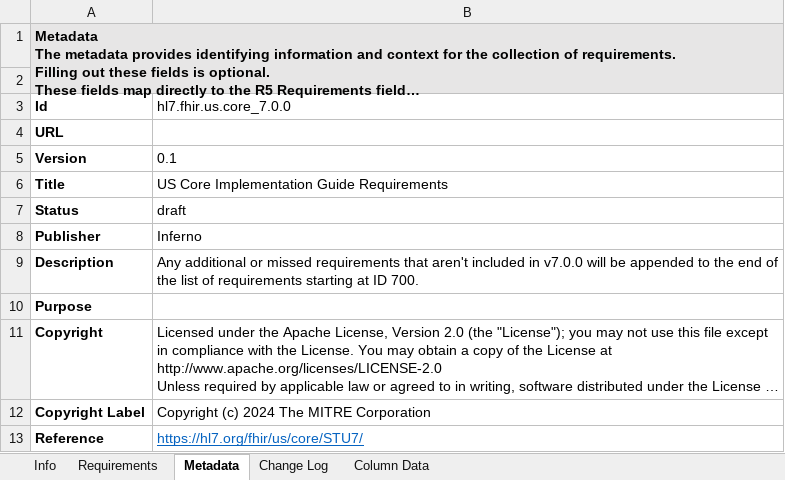
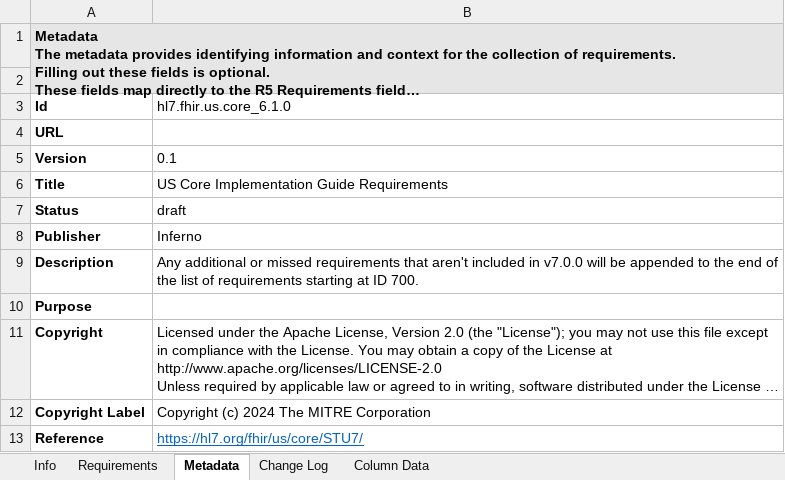
Before and after one commit to inferno-framework/us-core-test-kit, an Excel workbook: lib/us_core_test_kit/requirements/hl7.fhir.us.core_6.1.0_reqs.xlsx, sheet Metadata, drawn as a sheet; long unchanged cells end in …; values as stored, in another font and other column widths than the file's, no borders; the diff names each change by its address in the sheet, - before the commit and + after, or states it on an @@ line.

```diff
--- a/lib/us_core_test_kit/requirements/hl7.fhir.us.core_6.1.0_reqs.xlsx (sheet Metadata)
+++ b/lib/us_core_test_kit/requirements/hl7.fhir.us.core_6.1.0_reqs.xlsx (sheet Metadata)
-B3: hl7.fhir.us.core_7.0.0
+B3: hl7.fhir.us.core_6.1.0
```
Also changed, not shown: 25 other files.
